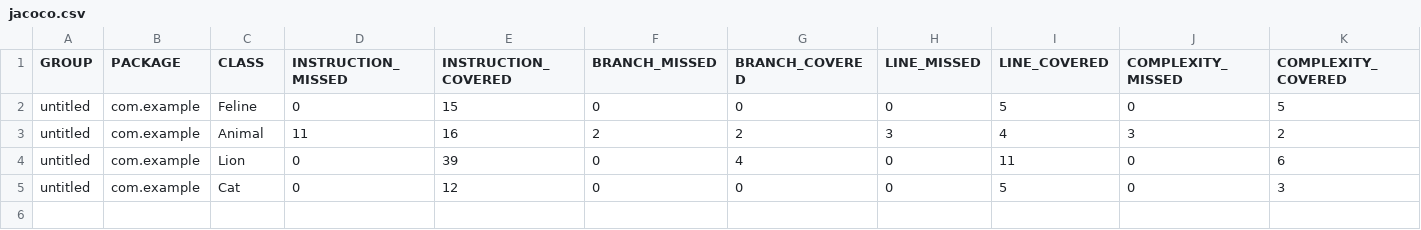
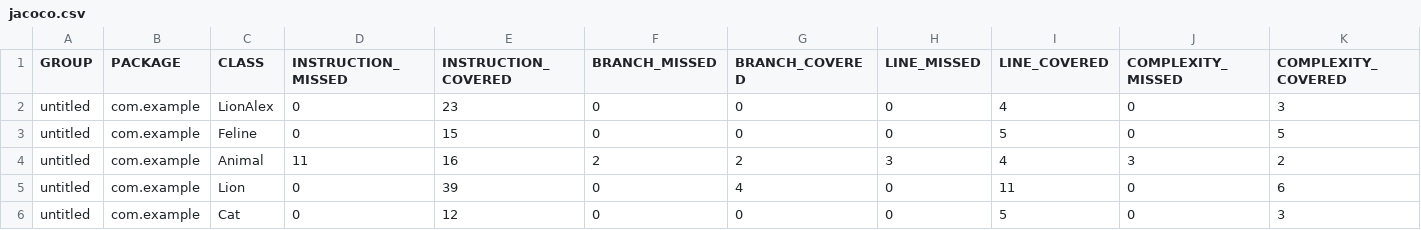
Before and after one commit to KseniyaRI/qa_java, a CSV file: target/site/jacoco/jacoco.csv, drawn as a sheet; only a part is shown; rows hold the shown columns only; the diff names each change by its address in the sheet, - before the commit and + after, or states it on an @@ line.

Commit message:
Добавлен бонусный класс LionAlex и тесты

```diff
--- a/target/site/jacoco/jacoco.csv
+++ b/target/site/jacoco/jacoco.csv
+row 2: untitled | com.example | LionAlex | 0 | 23 | 0 | 0 | 0 | 4 | 0 | 3
```
Also changed, not shown: 10 other files.
